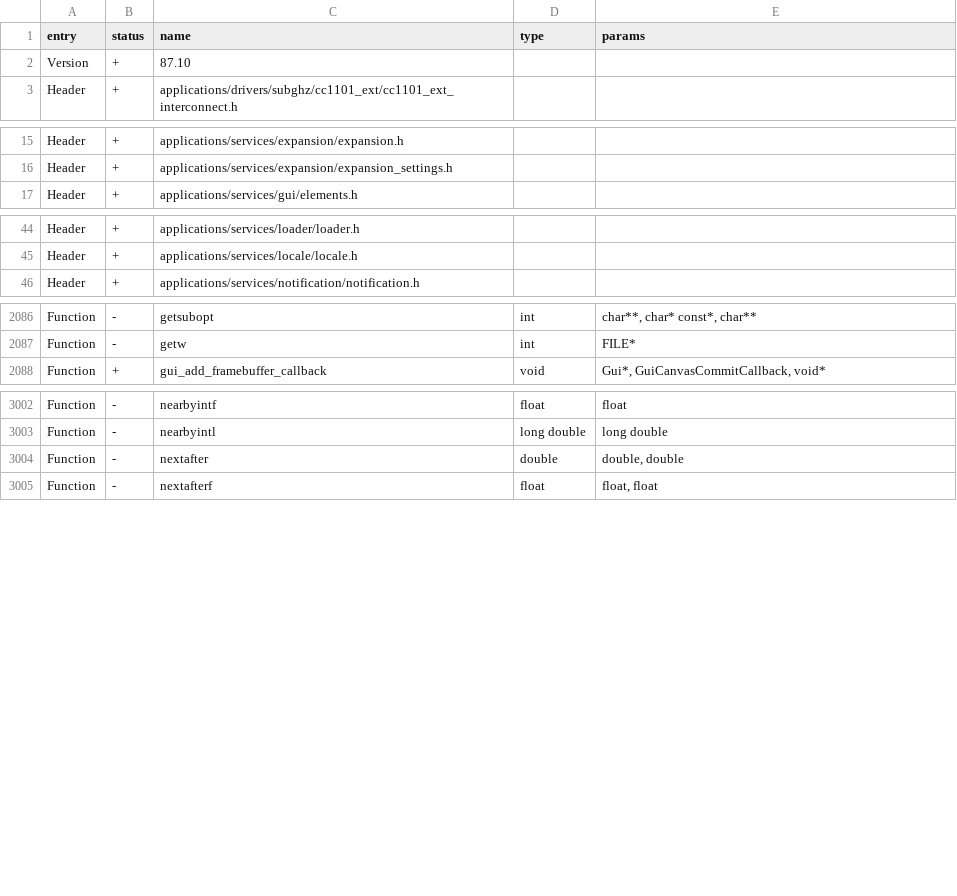
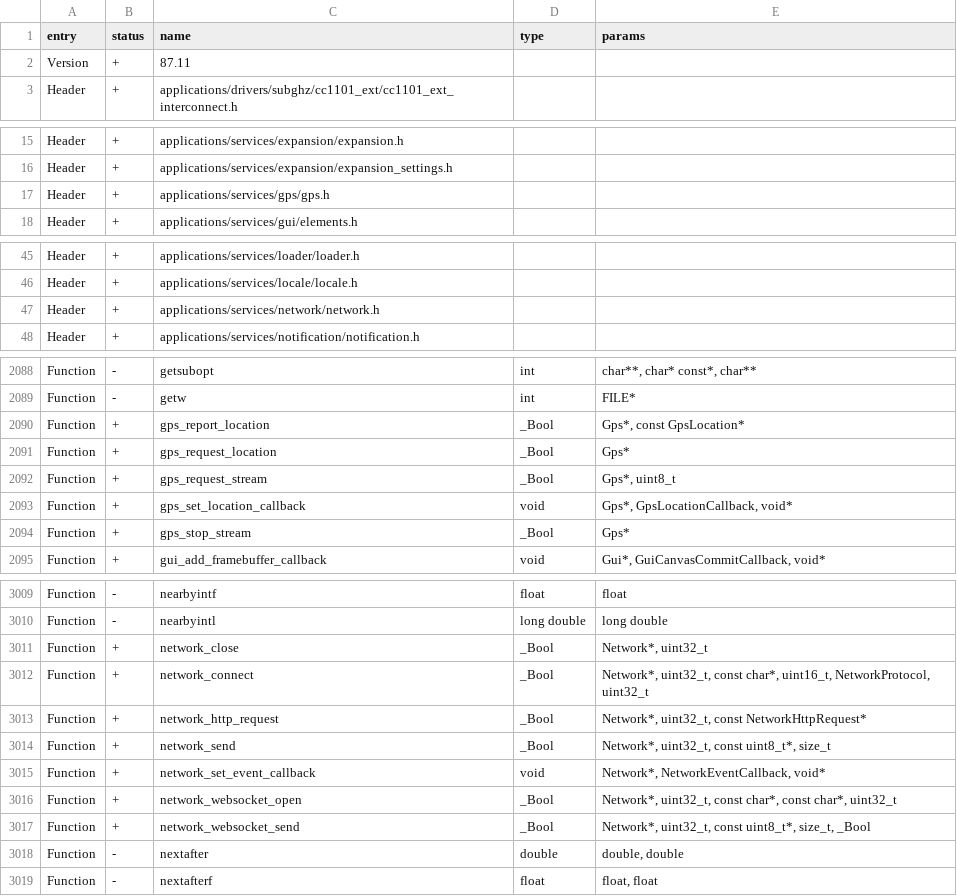
Before and after one commit to DarkFlippers/unleashed-firmware, a CSV file: targets/f7/api_symbols.csv, drawn as a sheet; only a part is shown, gaps mark what is left out.

Commit message:
Add Network and GPS RPC services (#1013)

```diff
--- a/targets/f7/api_symbols.csv
+++ b/targets/f7/api_symbols.csv
@@ -1,3 +1,3 @@
 entry,status,name,type,params
-Version,+,87.10,,
+Version,+,87.11,,
 Header,+,applications/drivers/subghz/cc1101_ext/cc1101_ext_interconnect.h,,
@@ -16,2 +16,3 @@ Header,+,applications/services/expansion/expansion.h,,
 Header,+,applications/services/expansion/expansion_settings.h,,
+Header,+,applications/services/gps/gps.h,,
 Header,+,applications/services/gui/elements.h,,
@@ -45,2 +46,3 @@ Header,+,applications/services/loader/loader.h,,
 Header,+,applications/services/locale/locale.h,,
+Header,+,applications/services/network/network.h,,
 Header,+,applications/services/notification/notification.h,,
@@ -2087,2 +2089,7 @@ Function,-,getsubopt,int,"char**, char* const*, char**"
 Function,-,getw,int,FILE*
+Function,+,gps_report_location,_Bool,"Gps*, const GpsLocation*"
+Function,+,gps_request_location,_Bool,Gps*
+Function,+,gps_request_stream,_Bool,"Gps*, uint8_t"
+Function,+,gps_set_location_callback,void,"Gps*, GpsLocationCallback, void*"
+Function,+,gps_stop_stream,_Bool,Gps*
 Function,+,gui_add_framebuffer_callback,void,"Gui*, GuiCanvasCommitCallback, void*"
@@ -3003,2 +3010,9 @@ Function,-,nearbyintf,float,float
 Function,-,nearbyintl,long double,long double
+Function,+,network_close,_Bool,"Network*, uint32_t"
+Function,+,network_connect,_Bool,"Network*, uint32_t, const char*, uint16_t, NetworkProtocol, uint32_t"
+Function,+,network_http_request,_Bool,"Network*, uint32_t, const NetworkHttpRequest*"
+Function,+,network_send,_Bool,"Network*, uint32_t, const uint8_t*, size_t"
+Function,+,network_set_event_callback,void,"Network*, NetworkEventCallback, void*"
+Function,+,network_websocket_open,_Bool,"Network*, uint32_t, const char*, const char*, uint32_t"
+Function,+,network_websocket_send,_Bool,"Network*, uint32_t, const uint8_t*, size_t, _Bool"
 Function,-,nextafter,double,"double, double"
```
Also changed, not shown: 13 other files.
